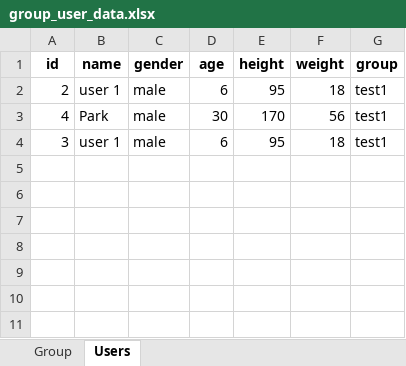
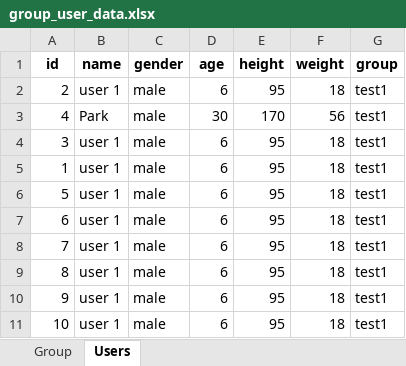
Before and after one commit to Park-HyeonJi/CambodiaNAS, an Excel workbook: data/group_user_data.xlsx, sheet Users, drawn as a sheet; values as stored, in another font and other column widths than the file's, no borders; the diff names each change by its address in the sheet, - before the commit and + after, or states it on an @@ line.

Commit message:
user 정보 끊어서 노출

```diff
--- a/data/group_user_data.xlsx (sheet Users)
+++ b/data/group_user_data.xlsx (sheet Users)
+row 5: 1 | user 1 | male | 6 | 95 | 18 | test1
+row 6: 5 | user 1 | male | 6 | 95 | 18 | test1
+row 7: 6 | user 1 | male | 6 | 95 | 18 | test1
+row 8: 7 | user 1 | male | 6 | 95 | 18 | test1
+row 9: 8 | user 1 | male | 6 | 95 | 18 | test1
+row 10: 9 | user 1 | male | 6 | 95 | 18 | test1
+row 11: 10 | user 1 | male | 6 | 95 | 18 | test1
```
Also changed, not shown: 3 other files.
